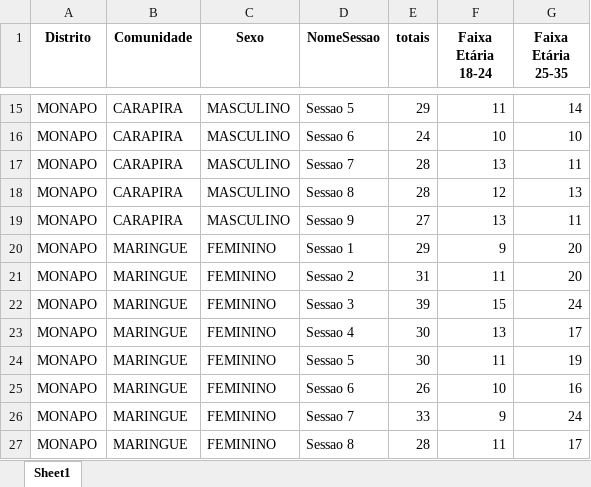
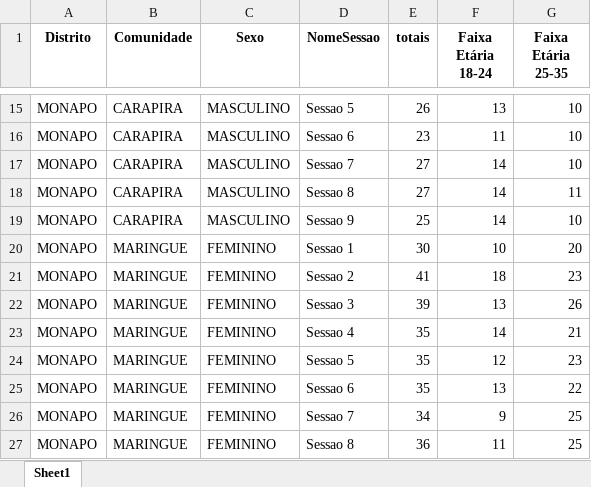
Before and after one commit to muvamis/dashboard_kufungula-versao1, an Excel workbook: Data/indiv_PI.xlsx, sheet Sheet1, drawn as a sheet; only a part is shown, gaps mark what is left out; values as stored, in another font and other column widths than the file's, no borders; the diff covers the shown part only; the diff names each change by its address in the sheet, - before the commit and + after, or states it on an @@ line.

```diff
--- a/Data/indiv_PI.xlsx (sheet Sheet1)
+++ b/Data/indiv_PI.xlsx (sheet Sheet1)
-E15 (totais): 29
+E15 (totais): 26
-F15 (Faixa Etária 18-24): 11
+F15 (Faixa Etária 18-24): 13
-G15 (Faixa Etária 25-35): 14
+G15 (Faixa Etária 25-35): 10
-E16 (totais): 24
+E16 (totais): 23
-F16 (Faixa Etária 18-24): 10
+F16 (Faixa Etária 18-24): 11
-E17:E18 (totais): 28
+E17:E18 (totais): 27
-F17 (Faixa Etária 18-24): 13
+F17 (Faixa Etária 18-24): 14
-G17 (Faixa Etária 25-35): 11
+G17 (Faixa Etária 25-35): 10
-F18 (Faixa Etária 18-24): 12
+F18 (Faixa Etária 18-24): 14
-G18 (Faixa Etária 25-35): 13
+G18 (Faixa Etária 25-35): 11
-E19 (totais): 27
+E19 (totais): 25
-F19 (Faixa Etária 18-24): 13
+F19 (Faixa Etária 18-24): 14
-G19 (Faixa Etária 25-35): 11
+G19 (Faixa Etária 25-35): 10
-E20 (totais): 29
+E20 (totais): 30
-F20 (Faixa Etária 18-24): 9
+F20 (Faixa Etária 18-24): 10
-E21 (totais): 31
+E21 (totais): 41
-F21 (Faixa Etária 18-24): 11
+F21 (Faixa Etária 18-24): 18
-G21 (Faixa Etária 25-35): 20
+G21 (Faixa Etária 25-35): 23
-F22 (Faixa Etária 18-24): 15
+F22 (Faixa Etária 18-24): 13
-G22 (Faixa Etária 25-35): 24
+G22 (Faixa Etária 25-35): 26
-E23:E24 (totais): 30
+E23:E24 (totais): 35
-F23 (Faixa Etária 18-24): 13
+F23 (Faixa Etária 18-24): 14
-G23 (Faixa Etária 25-35): 17
+G23 (Faixa Etária 25-35): 21
-F24 (Faixa Etária 18-24): 11
+F24 (Faixa Etária 18-24): 12
-G24 (Faixa Etária 25-35): 19
+G24 (Faixa Etária 25-35): 23
-E25 (totais): 26
+E25 (totais): 35
-F25 (Faixa Etária 18-24): 10
+F25 (Faixa Etária 18-24): 13
-G25 (Faixa Etária 25-35): 16
+G25 (Faixa Etária 25-35): 22
-E26 (totais): 33
+E26 (totais): 34
-G26 (Faixa Etária 25-35): 24
+G26 (Faixa Etária 25-35): 25
-E27 (totais): 28
+E27 (totais): 36
-G27 (Faixa Etária 25-35): 17
+G27 (Faixa Etária 25-35): 25
```
Also changed, not shown: 4 added rows, 4 removed rows and 544 edited cells elsewhere in this sheet, Data/Raw/Lista de Presenças Kufungula actual.xlsx, Data/indiv_AG.xlsx, 8 other files.
